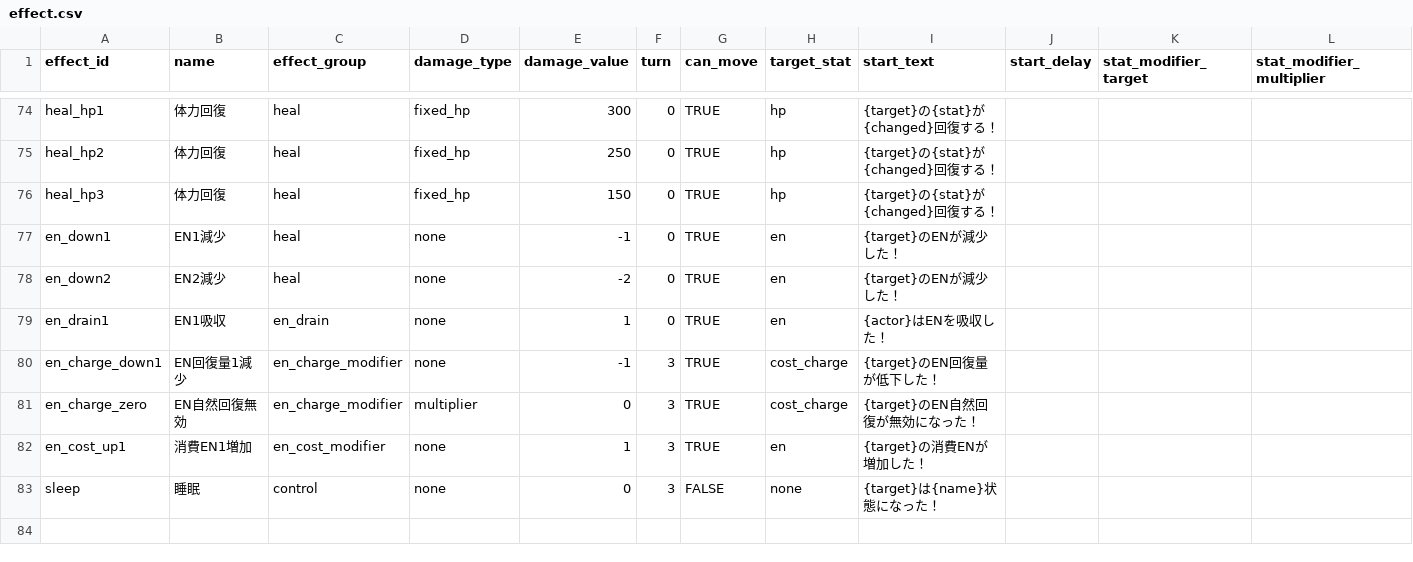
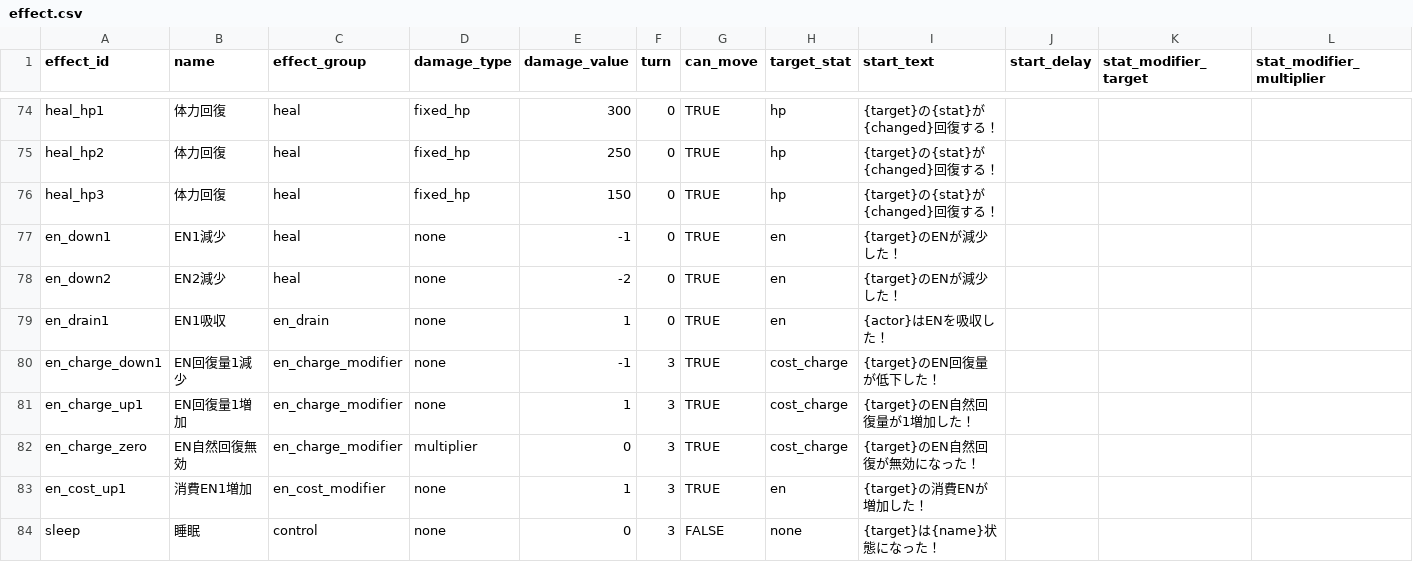
Before and after one commit to b16e17f18/GENE-ORDER, a CSV file: data/effect.csv, drawn as a sheet; only a part is shown, gaps mark what is left out; rows hold the shown columns only; the diff names each change by its address in the sheet, - before the commit and + after, or states it on an @@ line.

Commit message:
Add CSV-driven natural EN recovery increase effect

```diff
--- a/data/effect.csv
+++ b/data/effect.csv
+row 81: en_charge_up1 | EN回復量1増加 | en_charge_modifier | none | 1 | 3 | TRUE | cost_charge | {target}のEN自然回復量が1増加した！
```
Also changed, not shown: 5 other files.
